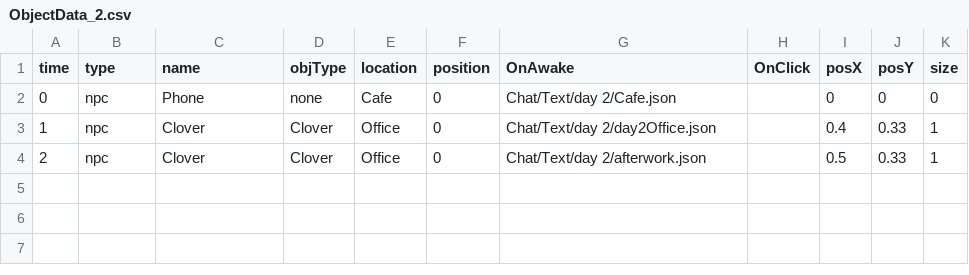
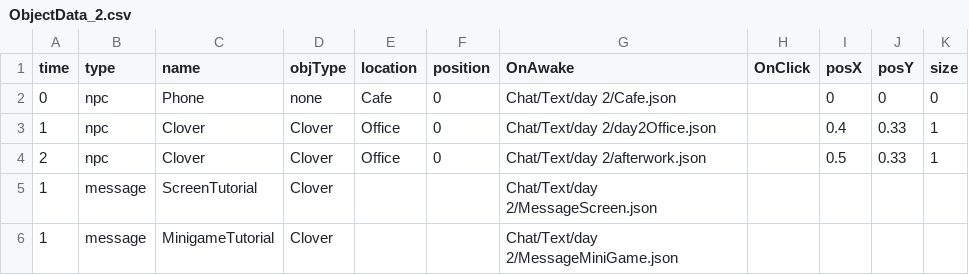
Before and after one commit to Leeslave/project_Editor, a CSV file: Assets/Resources/GameData/World/ObjectData_2.csv, drawn as a sheet.

```diff
--- a/Assets/Resources/GameData/World/ObjectData_2.csv
+++ b/Assets/Resources/GameData/World/ObjectData_2.csv
@@ -4 +4,3 @@ time ,type ,name,objType,location ,position ,OnAwake                 ,OnClick
 2,npc,Clover,Clover,Office,0,Chat/Text/day 2/afterwork.json,,0.5,0.33,1
+1,message,ScreenTutorial,Clover,,,Chat/Text/day 2/MessageScreen.json,,,,
+1,message,MinigameTutorial,Clover,,,Chat/Text/day 2/MessageMiniGame.json,,,,
```
Also changed, not shown: Assets/Resources/GameData/World/ObjectData_1.csv, Assets/Resources/GameData/World/ObjectData_3.csv, 1 other file.
